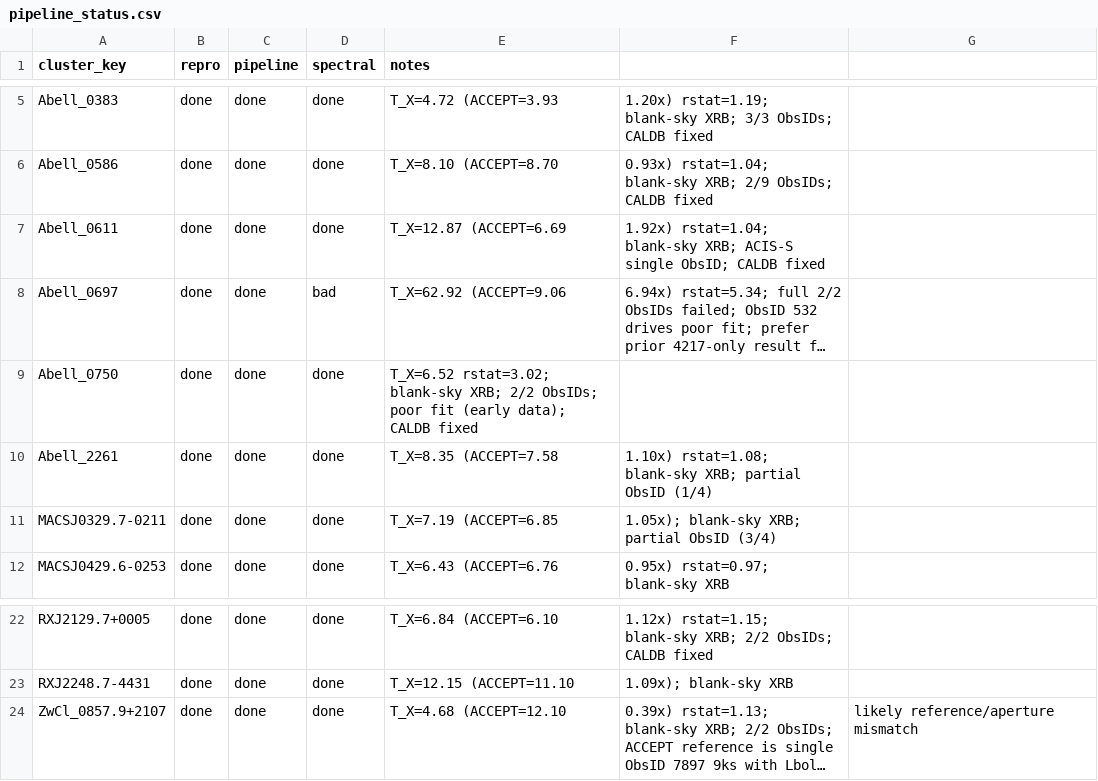
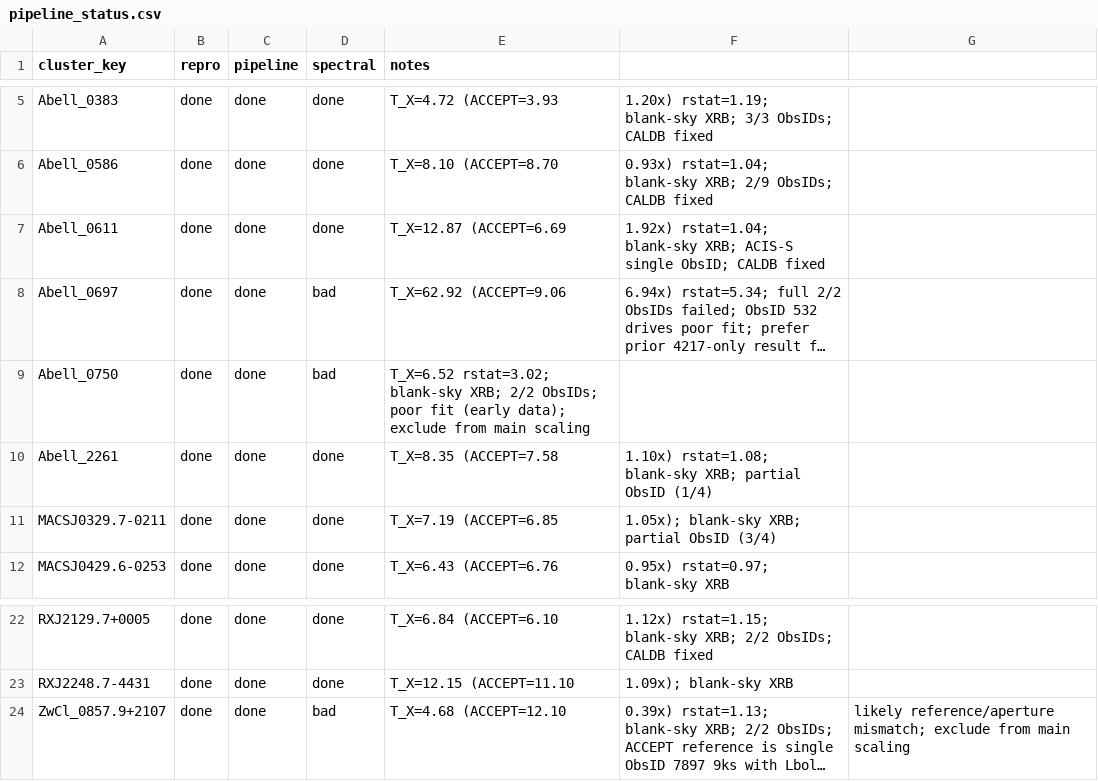
Before and after one commit to ChineseCricket/X-scale, a CSV file: memory/pipeline_status.csv, drawn as a sheet; only a part is shown, gaps mark what is left out; long unchanged cells end in …; the diff names each change by its address in the sheet, - before the commit and + after, or states it on an @@ line.

Commit message:
Update memory for scaling formalization

```diff
--- a/memory/pipeline_status.csv
+++ b/memory/pipeline_status.csv
-D9 (spectral): done
+D9 (spectral): bad
-E9 (notes): …(early data); CALDB fixed
+E9 (notes): …(early data); exclude from main scaling
-D24 (spectral): done
+D24 (spectral): bad
-G24: likely reference/aperture mismatch
+G24: likely reference/aperture mismatch; exclude from main scaling
```
Also changed, not shown: 2 other files.
